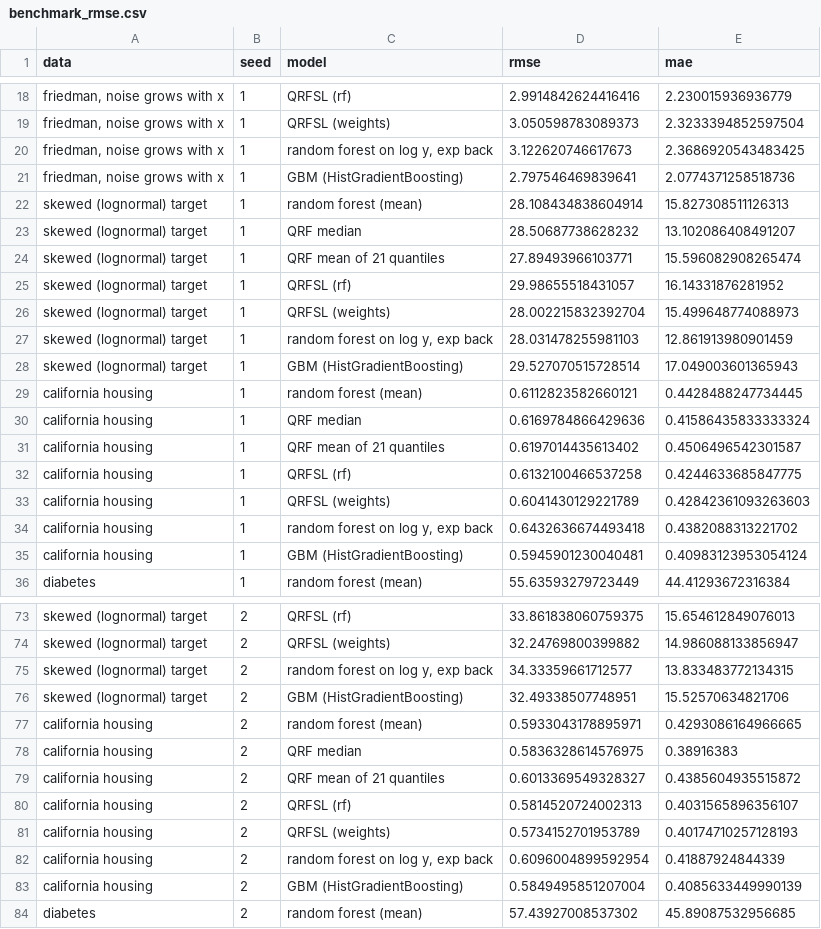
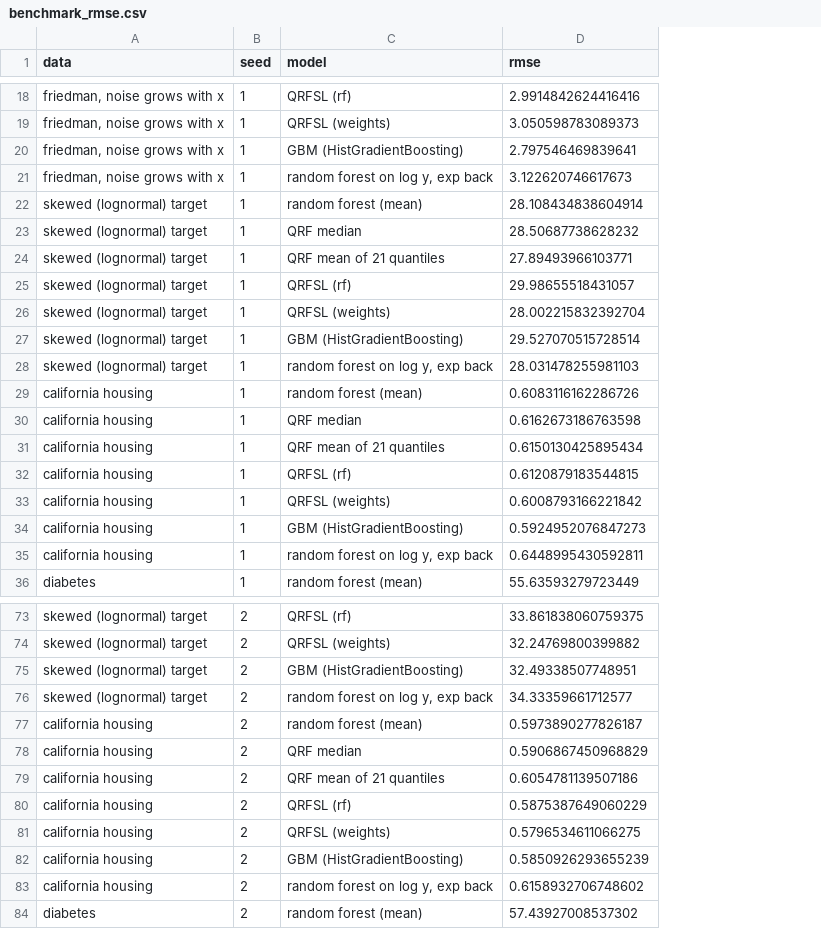
Before and after one commit to sinkei9456/QRFSL, a CSV file: python/experiments/results/benchmark_rmse.csv, drawn as a sheet; only a part is shown, gaps mark what is left out; removed rows and columns are numbered as before the commit, all else as after; the diff covers the shown part only; the diff names each change by its address in the sheet, - before the commit and + after, or states it on an @@ line.

Commit message:
Make the heavy rain data path an option; add the ablation results
run_benchmark.py found the heavy rain synthetic data by its position next to
this repository, which breaks when the repository is moved. The path is now
given with --heavy-rain-csv (the data set is skipped without it). The random
seeds of the synthetic data now follow the benchmark that produced README
Tables 8 and 9, and benchmark_ablation.csv (the data of Table 9) is added.

```diff
--- a/python/experiments/results/benchmark_rmse.csv
+++ b/python/experiments/results/benchmark_rmse.csv
-column E (mae), rows 18-20: 2.230015936936779 | 2.3233394852597504 | 2.3686920543483425; rows 22-27: 15.827308511126313 | 13.102086408491207 | 15.596082908265474 | 16.14331876281952 | 15.499648774088973 | 12.861913980901459; rows 29-36: 0.4428488247734445 | 0.41586435833333324 | 0.4506496542301587 | 0.4244633685847775 | 0.42842361093263603 | 0.4382088313221702 | 0.40983123953054124 | 44.41293672316384; rows 73-75: 15.654612849076013 | 14.986088133856947 | 13.833483772134315; rows 77-84: 0.4293086164966665 | 0.38916383 | 0.4385604935515872 | 0.4031565896356107 | 0.40174710257128193 | 0.41887924844339 | 0.4085633449990139 | 45.89087532956685
@@ row 21 moved to row 20: friedman, noise grows with x @@
@@ row 28 moved to row 27: skewed (lognormal) target @@
-D29 (rmse): 0.6112823582660121
+D29 (rmse): 0.6083116162286726
-D30 (rmse): 0.6169784866429636
+D30 (rmse): 0.6162673186763598
-D31 (rmse): 0.6197014435613402
+D31 (rmse): 0.6150130425895434
-D32 (rmse): 0.6132100466537258
+D32 (rmse): 0.6120879183544815
-D33 (rmse): 0.6041430129221789
+D33 (rmse): 0.6008793166221842
-C34 (model): random forest on log y, exp back
+C34 (model): GBM (HistGradientBoosting)
-D34 (rmse): 0.6432636674493418
+D34 (rmse): 0.5924952076847273
-C35 (model): GBM (HistGradientBoosting)
+C35 (model): random forest on log y, exp back
-D35 (rmse): 0.5945901230040481
+D35 (rmse): 0.6448995430592811
@@ row 76 moved to row 75: skewed (lognormal) target @@
-D77 (rmse): 0.5933043178895971
+D77 (rmse): 0.5973890277826187
-D78 (rmse): 0.5836328614576975
+D78 (rmse): 0.5906867450968829
-D79 (rmse): 0.6013369549328327
+D79 (rmse): 0.6054781139507186
-D80 (rmse): 0.5814520724002313
+D80 (rmse): 0.5875387649060229
-D81 (rmse): 0.5734152701953789
+D81 (rmse): 0.5796534611066275
-C82 (model): random forest on log y, exp back
+C82 (model): GBM (HistGradientBoosting)
-D82 (rmse): 0.6096004899592954
+D82 (rmse): 0.5850926293655239
-C83 (model): GBM (HistGradientBoosting)
+C83 (model): random forest on log y, exp back
-D83 (rmse): 0.5849495851207004
+D83 (rmse): 0.6158932706748602
```
Also changed, not shown: 11 moved rows and 9 edited cells elsewhere in this file, 2 other files.
